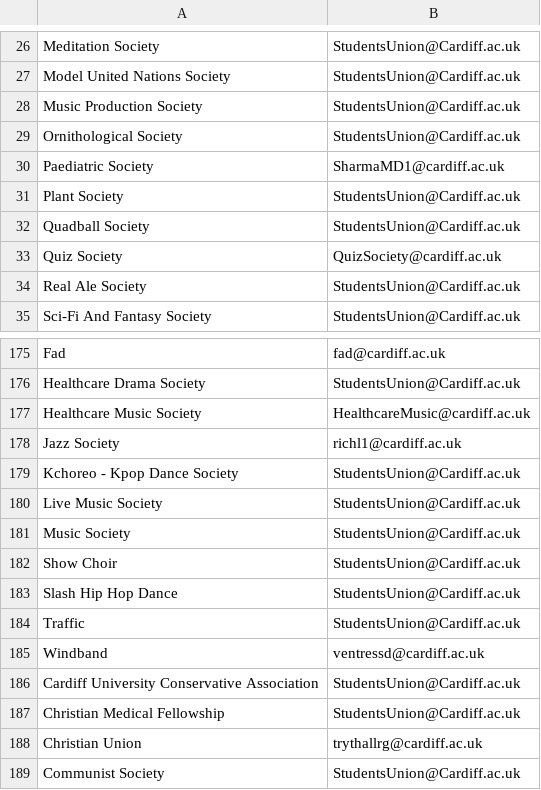
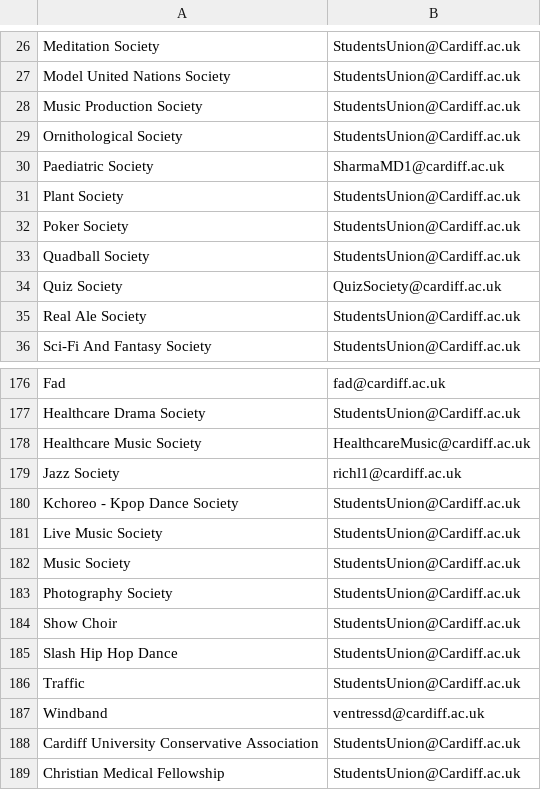
Before and after one commit to kcsoc/society-email-scrape, a CSV file: docs/output/cardiff.csv, drawn as a sheet; only a part is shown, gaps mark what is left out; the shorter side is filled out with more unchanged rows.

```diff
--- a/docs/output/cardiff.csv
+++ b/docs/output/cardiff.csv
@@ -31,2 +31,3 @@ Paediatric Society, SharmaMD1@cardiff.ac.uk
 Plant Society, StudentsUnion@Cardiff.ac.uk
+Poker Society, StudentsUnion@Cardiff.ac.uk
 Quadball Society, StudentsUnion@Cardiff.ac.uk
@@ -181,2 +182,3 @@ Live Music Society, StudentsUnion@Cardiff.ac.uk
 Music Society, StudentsUnion@Cardiff.ac.uk
+Photography Society, StudentsUnion@Cardiff.ac.uk
 Show Choir, StudentsUnion@Cardiff.ac.uk
```
Also changed, not shown: docs/output/city.csv, docs/output/glasgow.csv, 4 other files.
